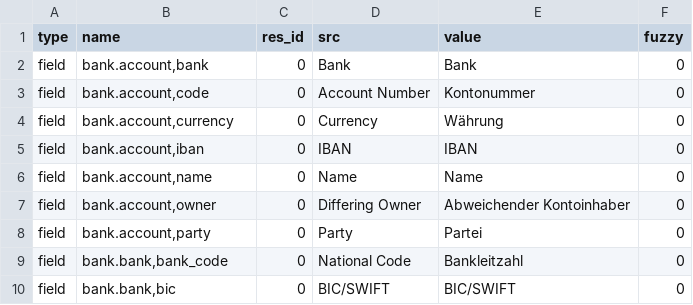
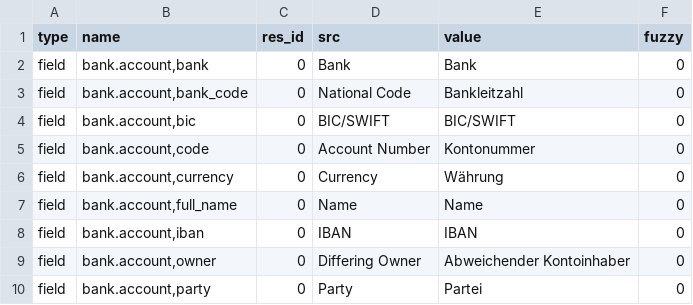
Before and after one commit to NaN-tic/trytond-party_bank, a CSV file: de_DE.csv, drawn as a sheet; only a part is shown; the shorter side is filled out with more unchanged rows; removed rows and columns are numbered as before the commit, all else as after; the diff names each change by its address in the sheet, - before the commit and + after, or states it on an @@ line.

Commit message:
Update translation for de_DE

```diff
--- a/de_DE.csv
+++ b/de_DE.csv
+row 3: field | bank.account,bank_code | 0 | National Code | Bankleitzahl | 0
+row 4: field | bank.account,bic | 0 | BIC/SWIFT | BIC/SWIFT | 0
+row 7: field | bank.account,full_name | 0 | Name | Name | 0
-row 6: field | bank.account,name | 0 | Name | Name | 0
```
